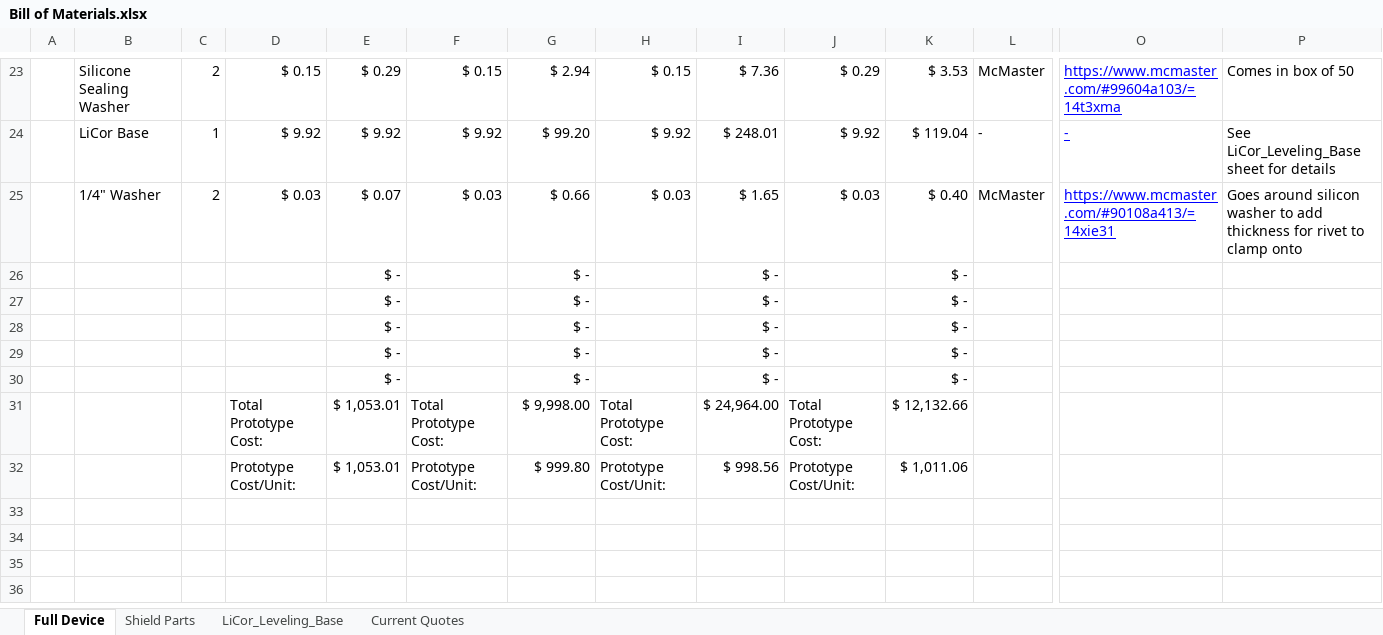
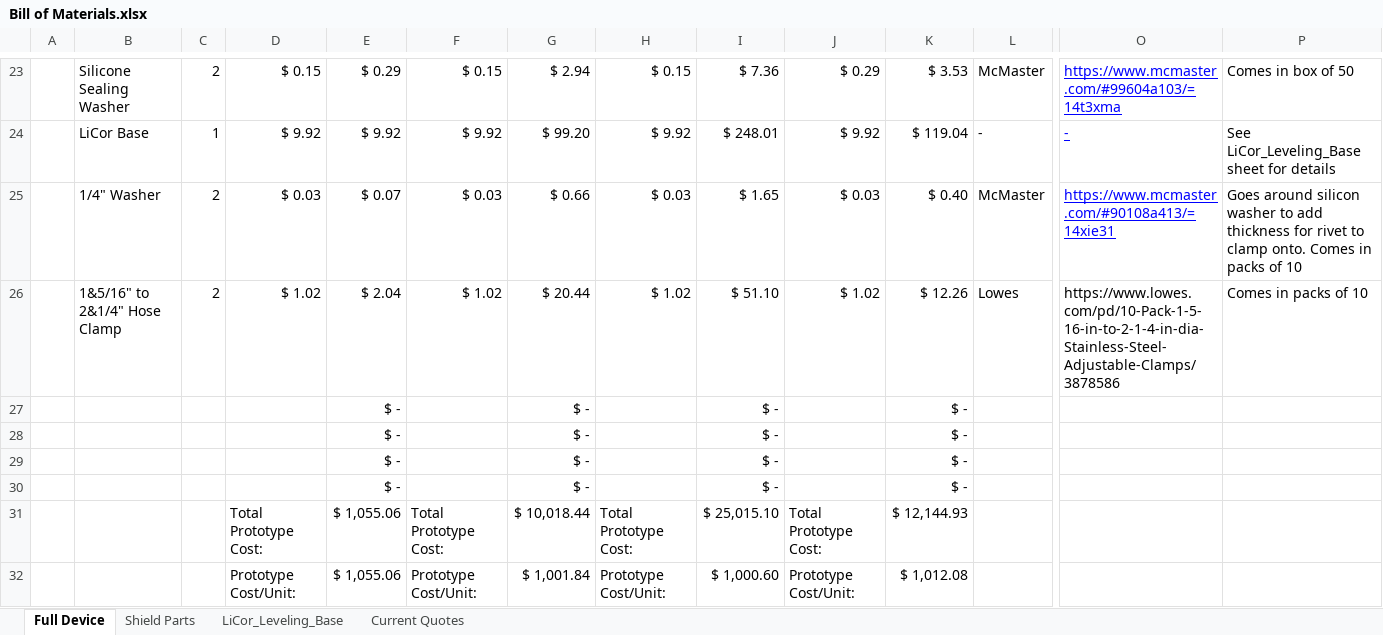
Before and after one commit to madvoid/LEMSv2, an Excel workbook: Hardware Information/Bill of Materials.xlsx, sheet Full Device, drawn as a sheet; only a part is shown, gaps mark what is left out; values as stored, in another font and other column widths than the file's, no borders; removed rows and columns are numbered as before the commit, all else as after; rows hold the shown columns only; the diff names each change by its address in the sheet, - before the commit and + after, or states it on an @@ line.

```diff
--- a/Hardware Information/Bill of Materials.xlsx (sheet Full Device)
+++ b/Hardware Information/Bill of Materials.xlsx (sheet Full Device)
-P25: …to clamp onto
+P25: …to clamp onto. Comes in packs of 10
+row 26:  | 1&5/16" to 2&1/4" Hose Clamp | 2 | $ 1.02 | $ 2.04 | $ 1.02 | $ 20.44 | $ 1.02 | $ 51.10 | $ 1.02 | $ 12.26 | Lowes | https://www.lowes.com/pd/10-Pack-1-5-16-in-to-2-1-4-in-dia-Stainless-Steel-Adjustable-Clamps/3878586 | Comes in packs of 10
-row 30:  |  |  |  | $ - |  | $ - |  | $ - |  | $ -
-E31:E32: $ 1,053.01
+E31:E32: $ 1,055.06
-G31: $ 9,998.00
+G31: $ 10,018.44
-I31: $ 24,964.00
+I31: $ 25,015.10
-K31: $ 12,132.66
+K31: $ 12,144.93
-G32: $ 999.80
+G32: $ 1,001.84
-I32: $ 998.56
+I32: $ 1,000.60
-K32: $ 1,011.06
+K32: $ 1,012.08
```
Also changed, not shown: formulas that keep their value, Hardware Information/Wiring Information.xlsx, 5 other files.
